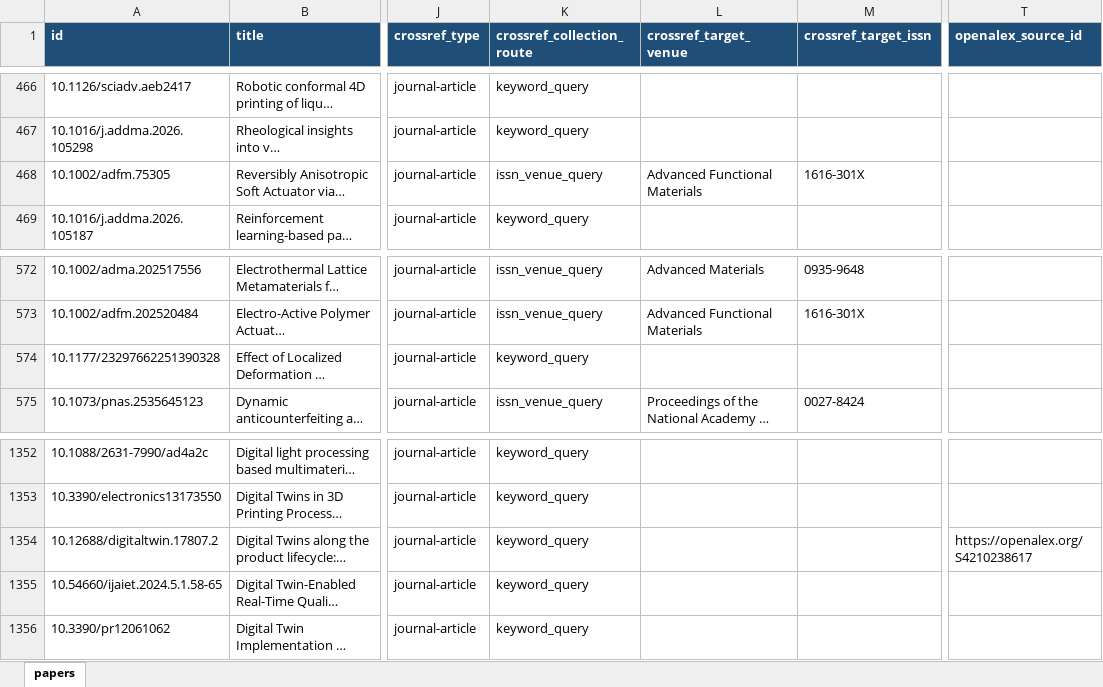
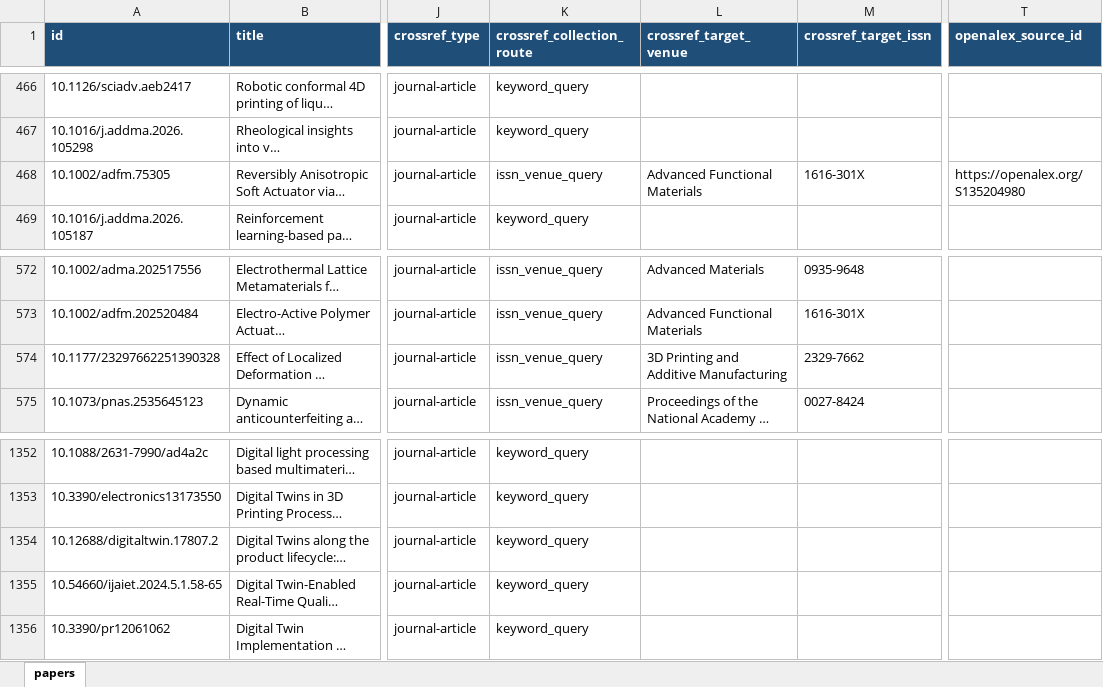
Before and after one commit to lko9911/GPT_Paper_research, an Excel workbook: data/papers.xlsx, sheet papers, drawn as a sheet; only a part is shown, gaps mark what is left out; long unchanged cells end in …; values as stored, in another font and other column widths than the file's, no borders; the diff names each change by its address in the sheet, - before the commit and + after, or states it on an @@ line.

```diff
--- a/data/papers.xlsx (sheet papers)
+++ b/data/papers.xlsx (sheet papers)
-T468 (openalex_source_id): (empty)
+T468 (openalex_source_id): https://openalex.org/S135204980
-K574 (crossref_collection_route): keyword_query
+K574 (crossref_collection_route): issn_venue_query
-L574 (crossref_target_venue): (empty)
+L574 (crossref_target_venue): 3D Printing and Additive Manufacturing
-M574 (crossref_target_issn): (empty)
+M574 (crossref_target_issn): 2329-7662
-T1354 (openalex_source_id): https://openalex.org/S4210238617
+T1354 (openalex_source_id): (empty)
```
Also changed, not shown: 20 other files.
